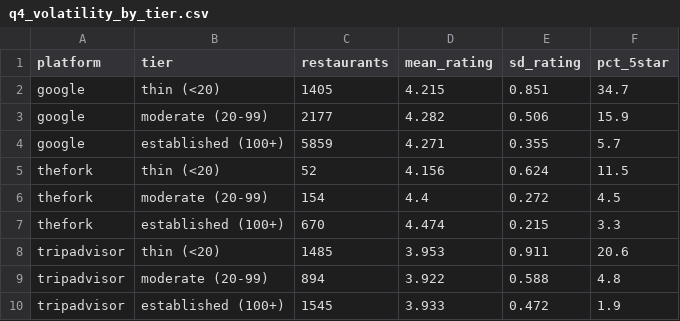
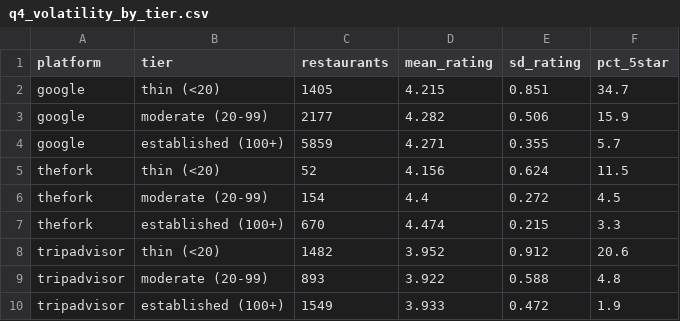
Before and after one commit to Laimon99/data-management-project, a CSV file: report/final/tables/q4_volatility_by_tier.csv, drawn as a sheet.

```diff
--- a/report/final/tables/q4_volatility_by_tier.csv
+++ b/report/final/tables/q4_volatility_by_tier.csv
@@ -7,4 +7,4 @@ thefork,moderate (20-99),154,4.4,0.272,4.5
 thefork,established (100+),670,4.474,0.215,3.3
-tripadvisor,thin (<20),1485,3.953,0.911,20.6
-tripadvisor,moderate (20-99),894,3.922,0.588,4.8
-tripadvisor,established (100+),1545,3.933,0.472,1.9
+tripadvisor,thin (<20),1482,3.952,0.912,20.6
+tripadvisor,moderate (20-99),893,3.922,0.588,4.8
+tripadvisor,established (100+),1549,3.933,0.472,1.9
```
Also changed, not shown: report/final/tables/q4_sparse_inflation.csv, 3 other files.
